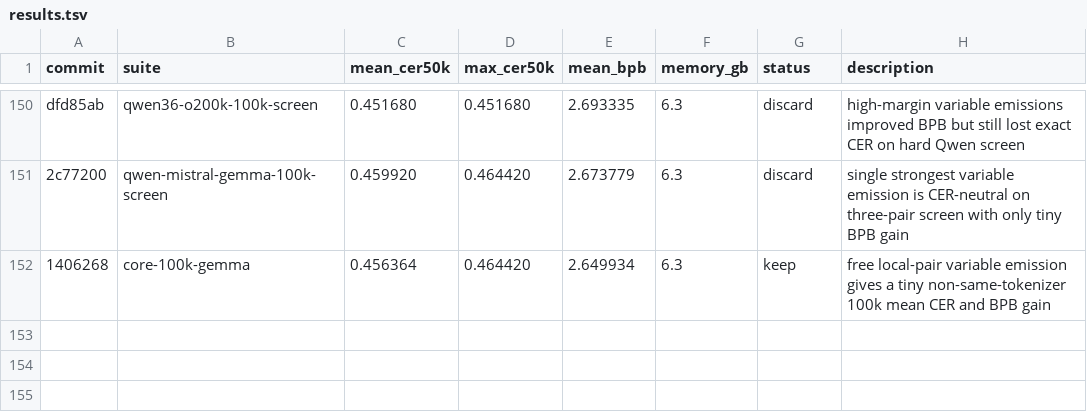
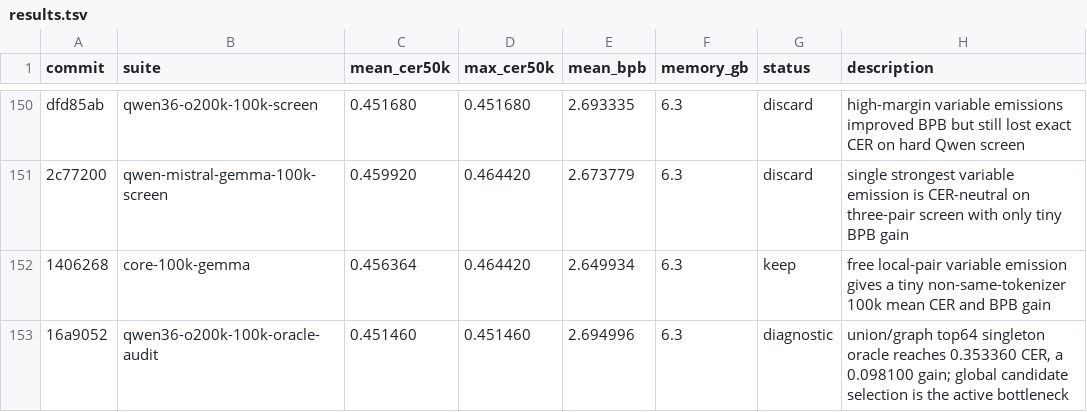
Before and after one commit to anpaure/detokenizer, a TSV file: results.tsv, drawn as a sheet; only a part is shown, gaps mark what is left out.

Commit message:
Record oracle ceiling audit

```diff
--- a/results.tsv
+++ b/results.tsv
@@ -152 +152,2 @@ dfd85ab	qwen36-o200k-100k-screen	0.451680	0.451680	2.693335	6.3	discard	high-mar
 1406268	core-100k-gemma	0.456364	0.464420	2.649934	6.3	keep	free local-pair variable emission gives a tiny non-same-tokenizer 100k mean CER and BPB gain
+16a9052	qwen36-o200k-100k-oracle-audit	0.451460	0.451460	2.694996	6.3	diagnostic	union/graph top64 singleton oracle reaches 0.353360 CER, a 0.098100 gain; global candidate selection is the active bottleneck
```
